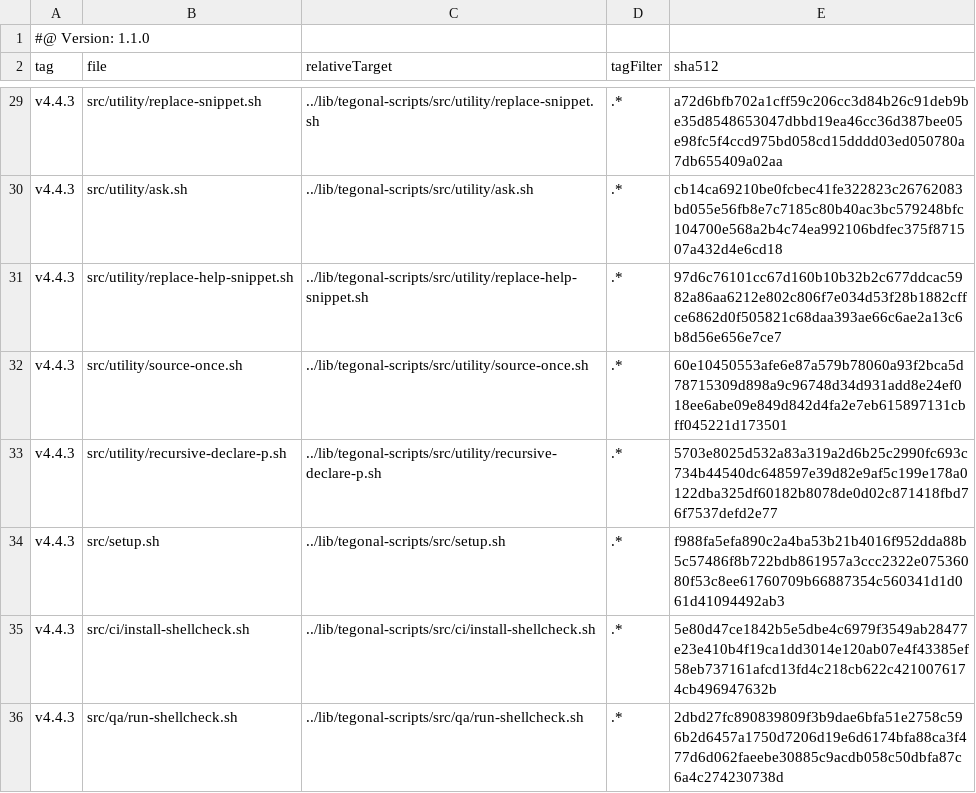
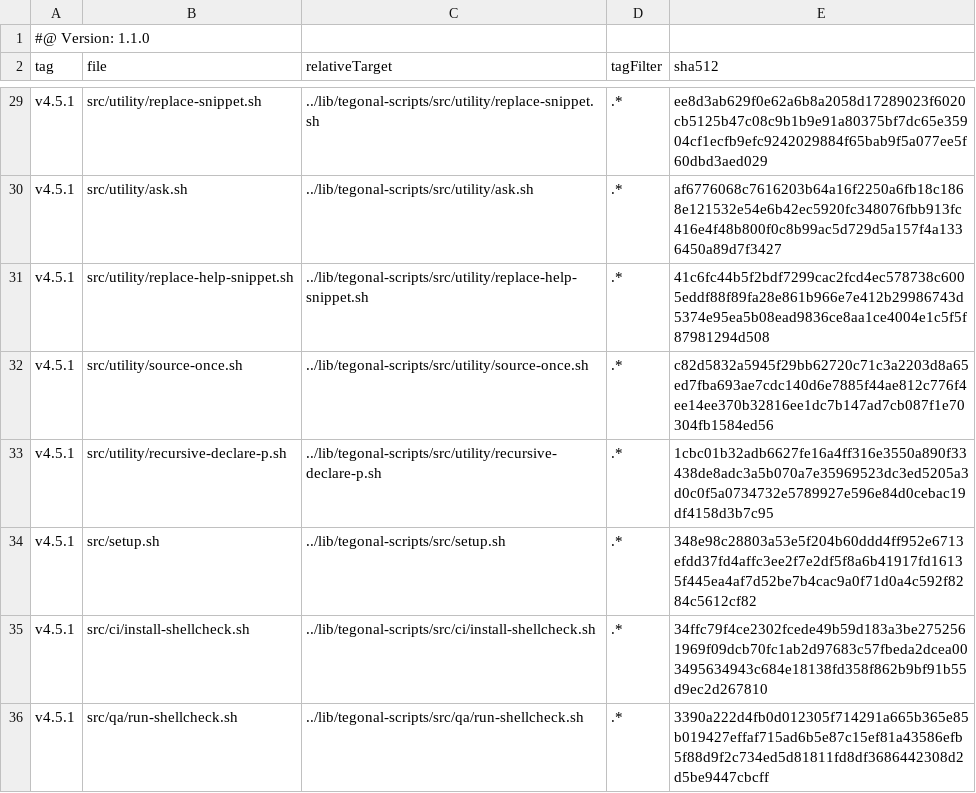
Before and after one commit to tegonal/cohiva, a TSV file: .gt/remotes/tegonal-scripts/pulled.tsv, drawn as a sheet; only a part is shown, gaps mark what is left out; the diff covers the shown part only; the diff names each change by its address in the sheet, - before the commit and + after, or states it on an @@ line.

```diff
--- a/.gt/remotes/tegonal-scripts/pulled.tsv
+++ b/.gt/remotes/tegonal-scripts/pulled.tsv
-A29:A36 (tag): v4.4.3
+A29:A36 (tag): v4.5.1
-E29 (sha512): a72d6bfb702a1cff59c206cc3d84b26c91deb9be35d8548653047dbbd19ea46cc36d387bee05e98fc5f4ccd975bd058cd15dddd03ed050780a7db655409a02aa
+E29 (sha512): ee8d3ab629f0e62a6b8a2058d17289023f6020cb5125b47c08c9b1b9e91a80375bf7dc65e35904cf1ecfb9efc9242029884f65bab9f5a077ee5f60dbd3aed029
-E30 (sha512): cb14ca69210be0fcbec41fe322823c26762083bd055e56fb8e7c7185c80b40ac3bc579248bfc104700e568a2b4c74ea992106bdfec375f871507a432d4e6cd18
+E30 (sha512): af6776068c7616203b64a16f2250a6fb18c1868e121532e54e6b42ec5920fc348076fbb913fc416e4f48b800f0c8b99ac5d729d5a157f4a1336450a89d7f3427
-E31 (sha512): 97d6c76101cc67d160b10b32b2c677ddcac5982a86aa6212e802c806f7e034d53f28b1882cffce6862d0f505821c68daa393ae66c6ae2a13c6b8d56e656e7ce7
+E31 (sha512): 41c6fc44b5f2bdf7299cac2fcd4ec578738c6005eddf88f89fa28e861b966e7e412b29986743d5374e95ea5b08ead9836ce8aa1ce4004e1c5f5f87981294d508
-E32 (sha512): 60e10450553afe6e87a579b78060a93f2bca5d78715309d898a9c96748d34d931add8e24ef018ee6abe09e849d842d4fa2e7eb615897131cbff045221d173501
+E32 (sha512): c82d5832a5945f29bb62720c71c3a2203d8a65ed7fba693ae7cdc140d6e7885f44ae812c776f4ee14ee370b32816ee1dc7b147ad7cb087f1e70304fb1584ed56
-E33 (sha512): 5703e8025d532a83a319a2d6b25c2990fc693c734b44540dc648597e39d82e9af5c199e178a0122dba325df60182b8078de0d02c871418fbd76f7537defd2e77
+E33 (sha512): 1cbc01b32adb6627fe16a4ff316e3550a890f33438de8adc3a5b070a7e35969523dc3ed5205a3d0c0f5a0734732e5789927e596e84d0cebac19df4158d3b7c95
-E34 (sha512): f988fa5efa890c2a4ba53b21b4016f952dda88b5c57486f8b722bdb861957a3ccc2322e07536080f53c8ee61760709b66887354c560341d1d061d41094492ab3
+E34 (sha512): 348e98c28803a53e5f204b60ddd4ff952e6713efdd37fd4affc3ee2f7e2df5f8a6b41917fd16135f445ea4af7d52be7b4cac9a0f71d0a4c592f8284c5612cf82
-E35 (sha512): 5e80d47ce1842b5e5dbe4c6979f3549ab28477e23e410b4f19ca1dd3014e120ab07e4f43385ef58eb737161afcd13fd4c218cb622c4210076174cb496947632b
+E35 (sha512): 34ffc79f4ce2302fcede49b59d183a3be2752561969f09dcb70fc1ab2d97683c57fbeda2dcea003495634943c684e18138fd358f862b9bf91b55d9ec2d267810
-E36 (sha512): 2dbd27fc890839809f3b9dae6bfa51e2758c596b2d6457a1750d7206d19e6d6174bfa88ca3f477d6d062faeebe30885c9acdb058c50dbfa87c6a4c274230738d
+E36 (sha512): 3390a222d4fb0d012305f714291a665b365e85b019427effaf715ad6b5e87c15ef81a43586efb5f88d9f2c734ed5d81811fd8df3686442308d2d5be9447cbcff
```
Also changed, not shown: 52 edited cells elsewhere in this file, 34 other files.
